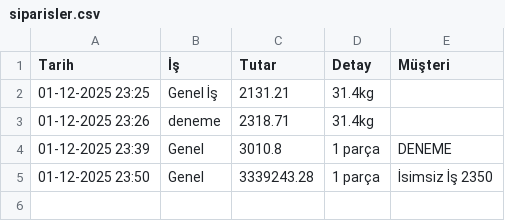
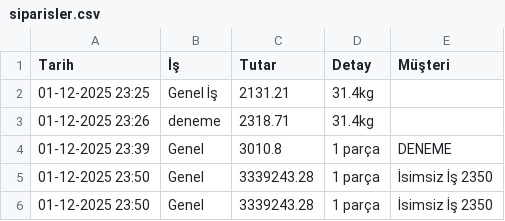
Before and after one commit to alikaancelik/app-deneme, a CSV file: siparisler.csv, drawn as a sheet; the diff names each change by its address in the sheet, - before the commit and + after, or states it on an @@ line.

Commit message:
Update

```diff
--- a/siparisler.csv
+++ b/siparisler.csv
+row 6: 01-12-2025 23:50 | Genel | 3339243.28 | 1 parça | İsimsiz İş 2350
```
